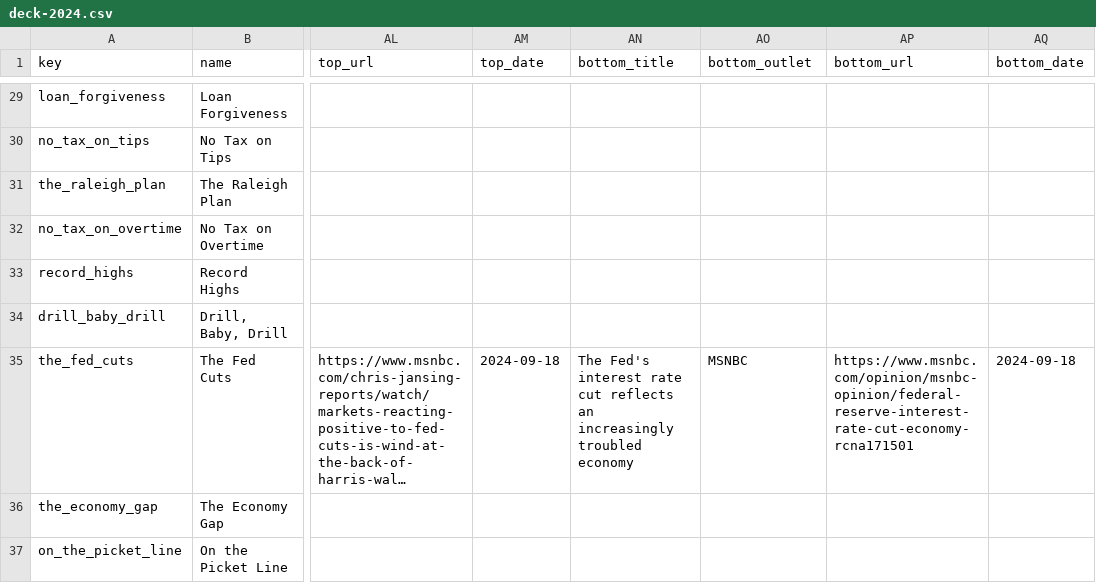
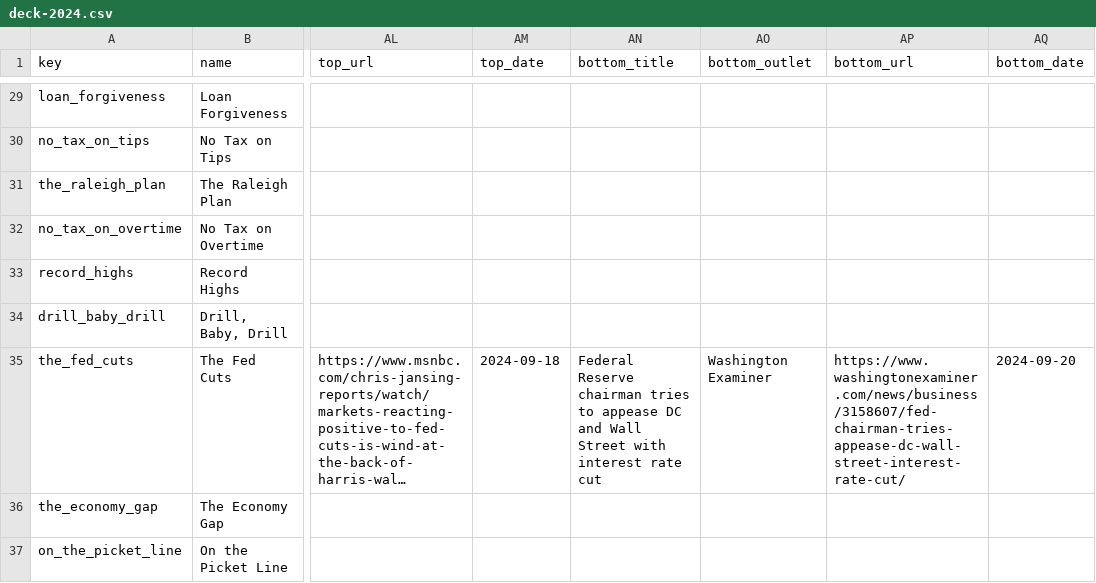
Before and after one commit to DavidSBennett/VotingGame, a CSV file: docs/deck-2024.csv, drawn as a sheet; only a part is shown, gaps mark what is left out; long unchanged cells end in …; the diff names each change by its address in the sheet, - before the commit and + after, or states it on an @@ line.

```diff
--- a/docs/deck-2024.csv
+++ b/docs/deck-2024.csv
-AN35 (bottom_title): The Fed's interest rate cut reflects an increasingly troubled economy
+AN35 (bottom_title): Federal Reserve chairman tries to appease DC and Wall Street with interest rate cut
-AO35 (bottom_outlet): MSNBC
+AO35 (bottom_outlet): Washington Examiner
-AP35 (bottom_url): https://www.msnbc.com/opinion/msnbc-opinion/federal-reserve-interest-rate-cut-economy-rcna171501
+AP35 (bottom_url): https://www.washingtonexaminer.com/news/business/3158607/fed-chairman-tries-appease-dc-wall-street-interest-rate-cut/
-AQ35 (bottom_date): 2024-09-18
+AQ35 (bottom_date): 2024-09-20
```
Also changed, not shown: docs/frames-2024.csv.
